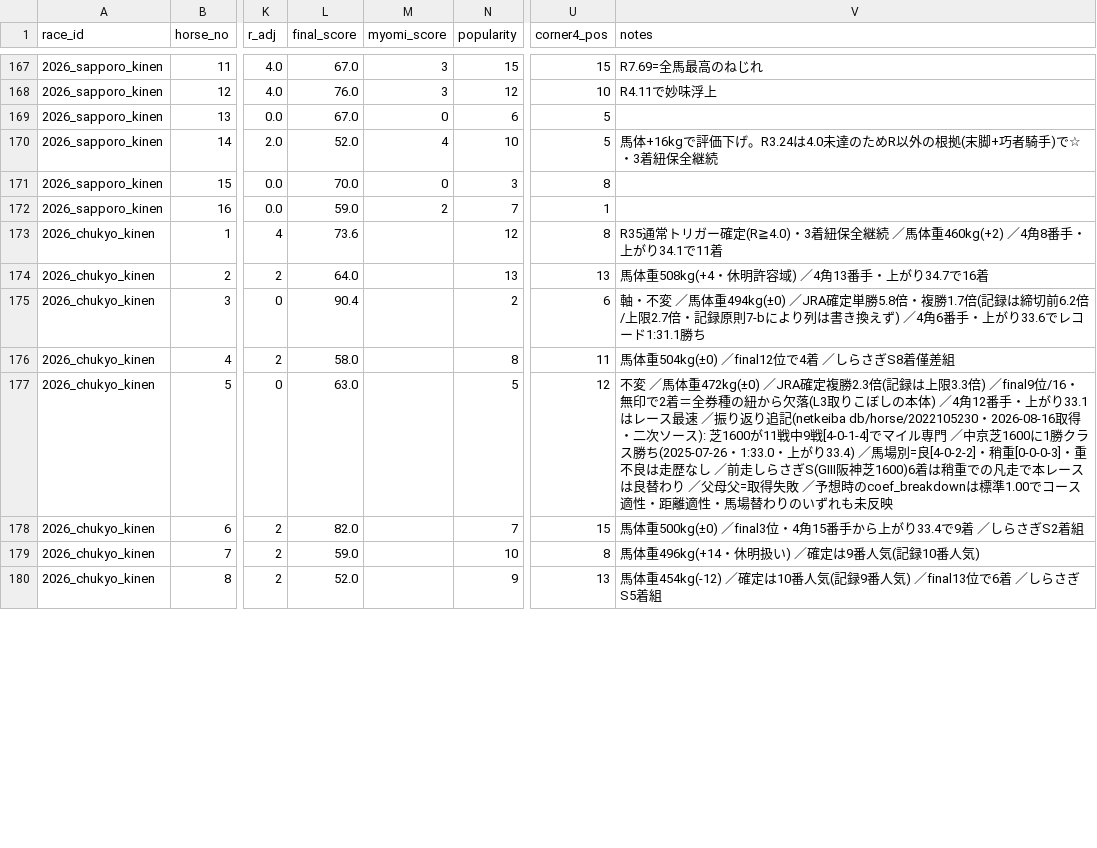
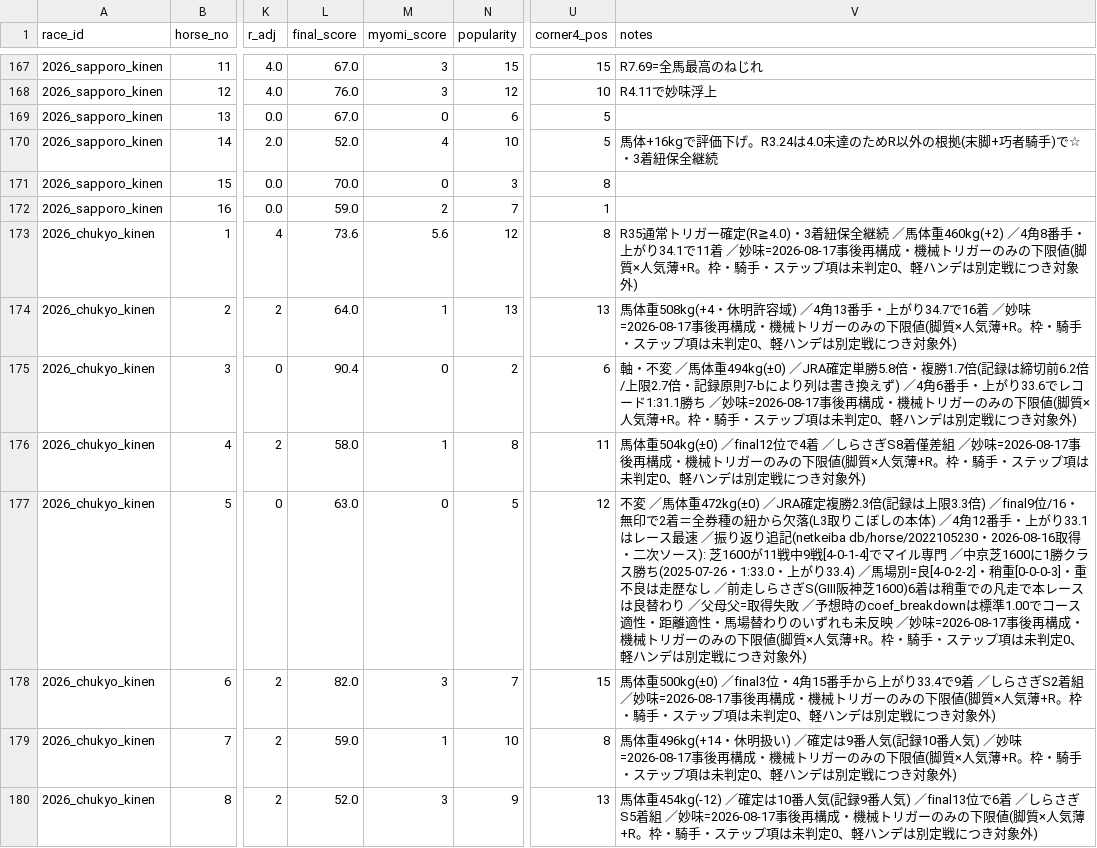
Before and after one commit to Atoyr/keiba, a CSV file: log/predictions.csv, drawn as a sheet; only a part is shown, gaps mark what is left out; the diff covers the shown part only; the diff names each change by its address in the sheet, - before the commit and + after, or states it on an @@ line.

```diff
--- a/log/predictions.csv
+++ b/log/predictions.csv
-M173 (myomi_score): (empty)
+M173 (myomi_score): 5.6
-V173 (notes): …34.1で11着
+V173 (notes): …34.1で11着 ／妙味=2026-08-17事後再構成・機械トリガーのみの下限値(脚質×人気薄+R。枠・騎手・ステップ項は未判定0、軽ハンデは別定戦につき対象外)
-M174 (myomi_score): (empty)
+M174 (myomi_score): 1
-V174 (notes): …34.7で16着
+V174 (notes): …34.7で16着 ／妙味=2026-08-17事後再構成・機械トリガーのみの下限値(脚質×人気薄+R。枠・騎手・ステップ項は未判定0、軽ハンデは別定戦につき対象外)
-M175 (myomi_score): (empty)
+M175 (myomi_score): 0
-V175 (notes): …ド1:31.1勝ち
+V175 (notes): …ド1:31.1勝ち ／妙味=2026-08-17事後再構成・機械トリガーのみの下限値(脚質×人気薄+R。枠・騎手・ステップ項は未判定0、軽ハンデは別定戦につき対象外)
-M176 (myomi_score): (empty)
+M176 (myomi_score): 1
-V176 (notes): …着僅差組
+V176 (notes): …着僅差組 ／妙味=2026-08-17事後再構成・機械トリガーのみの下限値(脚質×人気薄+R。枠・騎手・ステップ項は未判定0、軽ハンデは別定戦につき対象外)
-M177 (myomi_score): (empty)
+M177 (myomi_score): 0
-V177 (notes): …も未反映
+V177 (notes): …も未反映 ／妙味=2026-08-17事後再構成・機械トリガーのみの下限値(脚質×人気薄+R。枠・騎手・ステップ項は未判定0、軽ハンデは別定戦につき対象外)
-M178 (myomi_score): (empty)
+M178 (myomi_score): 3
-V178 (notes): …ぎS2着組
+V178 (notes): …ぎS2着組 ／妙味=2026-08-17事後再構成・機械トリガーのみの下限値(脚質×人気薄+R。枠・騎手・ステップ項は未判定0、軽ハンデは別定戦につき対象外)
-M179 (myomi_score): (empty)
+M179 (myomi_score): 1
-V179 (notes): …番人気)
+V179 (notes): …番人気) ／妙味=2026-08-17事後再構成・機械トリガーのみの下限値(脚質×人気薄+R。枠・騎手・ステップ項は未判定0、軽ハンデは別定戦につき対象外)
-M180 (myomi_score): (empty)
+M180 (myomi_score): 3
-V180 (notes): …ぎS5着組
+V180 (notes): …ぎS5着組 ／妙味=2026-08-17事後再構成・機械トリガーのみの下限値(脚質×人気薄+R。枠・騎手・ステップ項は未判定0、軽ハンデは別定戦につき対象外)
```
Also changed, not shown: 16 edited cells elsewhere in this file, log/races.csv, log/rules_master.csv, 7 other files.
